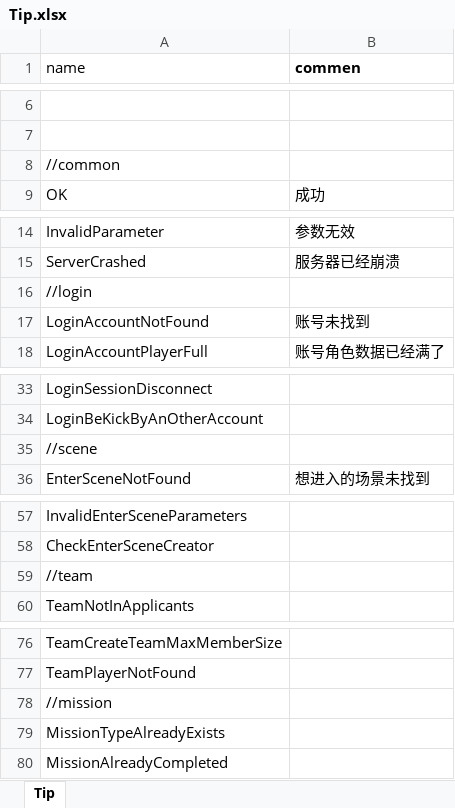
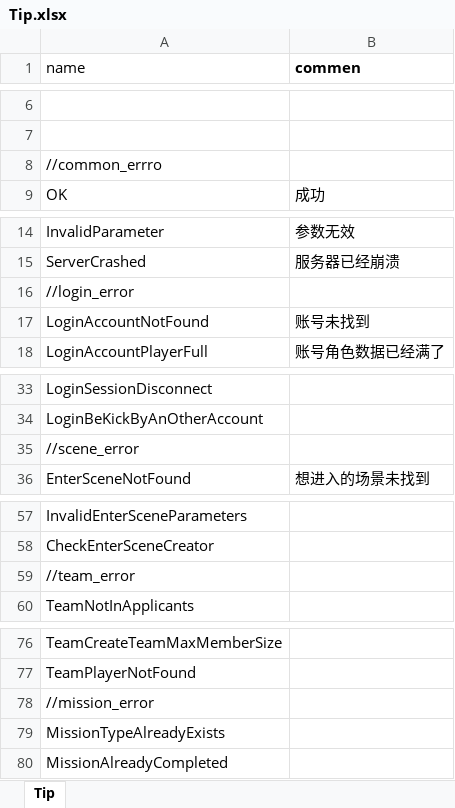
Before and after one commit to luyuancpp/mmorpg, an Excel workbook: bin/config/xlsx/tip/Tip.xlsx, sheet Tip, drawn as a sheet; only a part is shown, gaps mark what is left out; values as stored, in another font and other column widths than the file's, no borders; the diff covers the shown part only; the diff names each change by its address in the sheet, - before the commit and + after, or states it on an @@ line.

Commit message:
clear code

```diff
--- a/bin/config/xlsx/tip/Tip.xlsx (sheet Tip)
+++ b/bin/config/xlsx/tip/Tip.xlsx (sheet Tip)
-A8 (name): //common
+A8 (name): //common_errro
-A16 (name): //login
+A16 (name): //login_error
-A35 (name): //scene
+A35 (name): //scene_error
-A59 (name): //team
+A59 (name): //team_error
-A78 (name): //mission
+A78 (name): //mission_error
```
Also changed, not shown: 2 edited cells elsewhere in this sheet.
